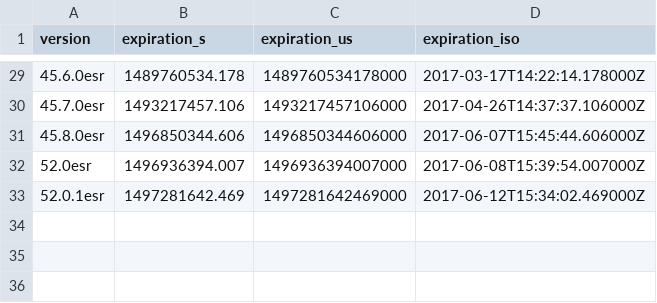
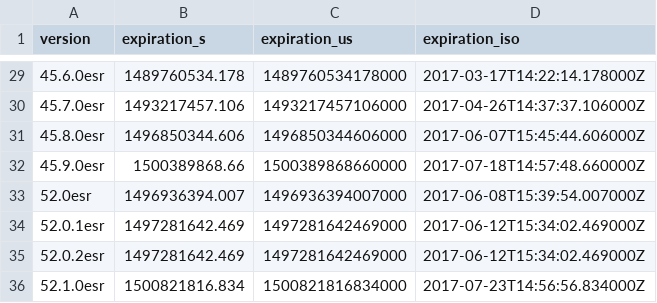
Before and after one commit to mnordhoff/firefox-pin-data, a CSV file: firefox-esr-expiration.csv, drawn as a sheet; only a part is shown, gaps mark what is left out.

```diff
--- a/firefox-esr-expiration.csv
+++ b/firefox-esr-expiration.csv
@@ -31,3 +31,6 @@ version,expiration_s,expiration_us,expiration_iso
 45.8.0esr,1496850344.606,1496850344606000,2017-06-07T15:45:44.606000Z
+45.9.0esr,1500389868.66,1500389868660000,2017-07-18T14:57:48.660000Z
 52.0esr,1496936394.007,1496936394007000,2017-06-08T15:39:54.007000Z
 52.0.1esr,1497281642.469,1497281642469000,2017-06-12T15:34:02.469000Z
+52.0.2esr,1497281642.469,1497281642469000,2017-06-12T15:34:02.469000Z
+52.1.0esr,1500821816.834,1500821816834000,2017-07-23T14:56:56.834000Z
```
Also changed, not shown: firefox-esr-expiration-release-dates.csv, firefox-esr-expiration-us.csv, 17 other files.
